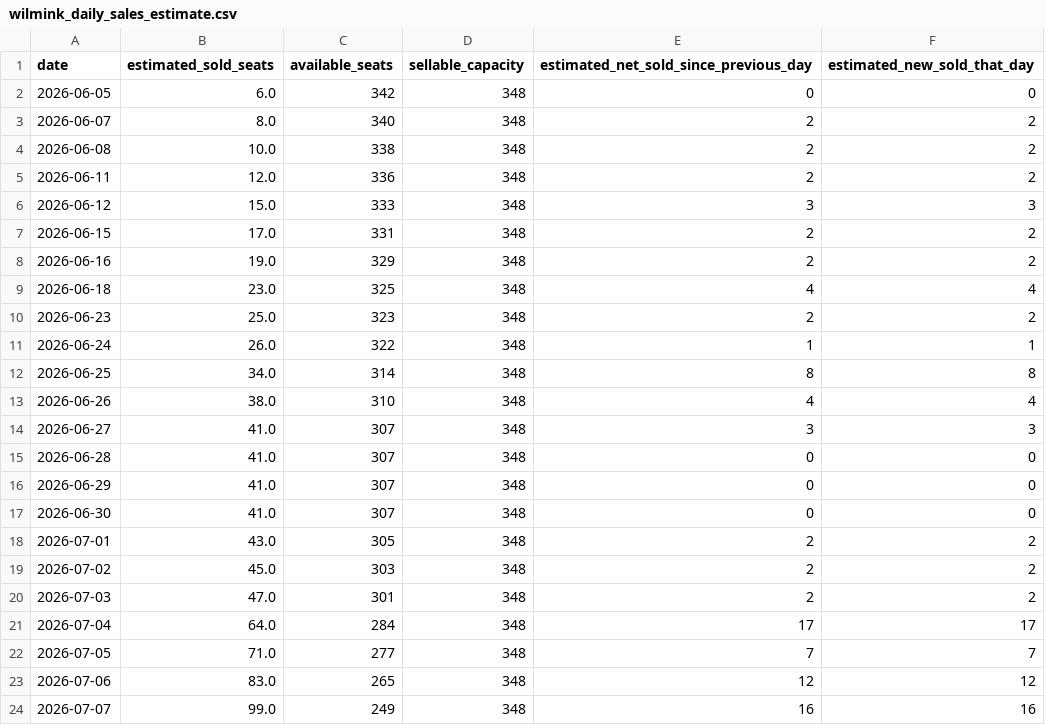
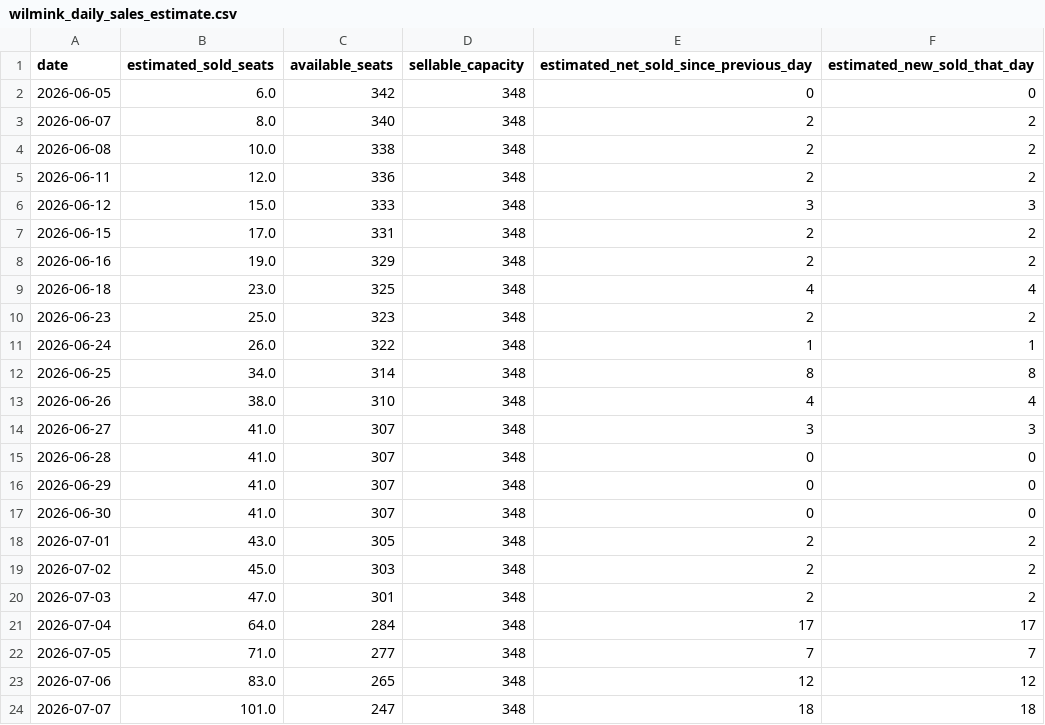
Before and after one commit to jitseleeftink-lab/wilmink-ticket-dashboard, a CSV file: data/wilmink_daily_sales_estimate.csv, drawn as a sheet.

```diff
--- a/data/wilmink_daily_sales_estimate.csv
+++ b/data/wilmink_daily_sales_estimate.csv
@@ -23,2 +23,2 @@ date,estimated_sold_seats,available_seats,sellable_capacity,estimated_net_sold_s
 2026-07-06,83.0,265,348,12,12
-2026-07-07,99.0,249,348,16,16
+2026-07-07,101.0,247,348,18,18
```
Also changed, not shown: data/wilmink_all_plot_points.csv, data/wilmink_seat_counts.csv, 3 other files.
